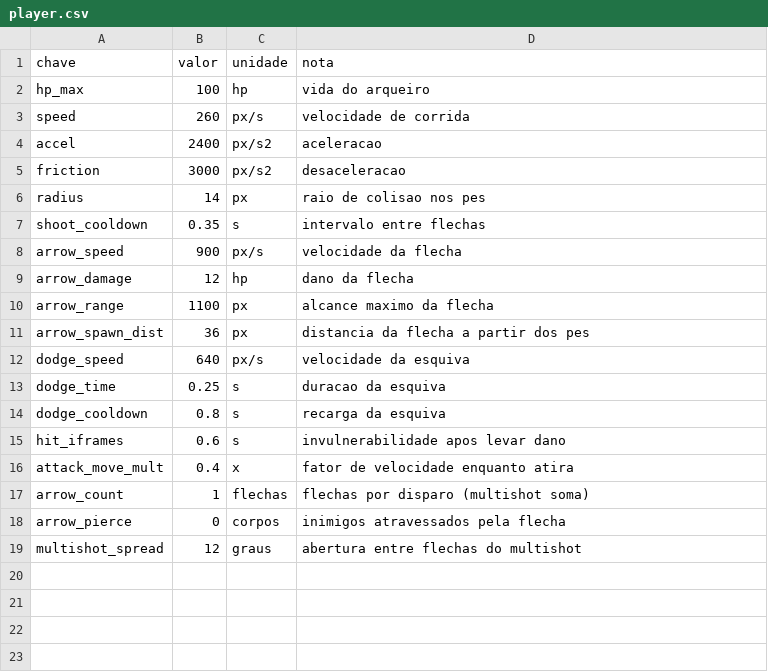
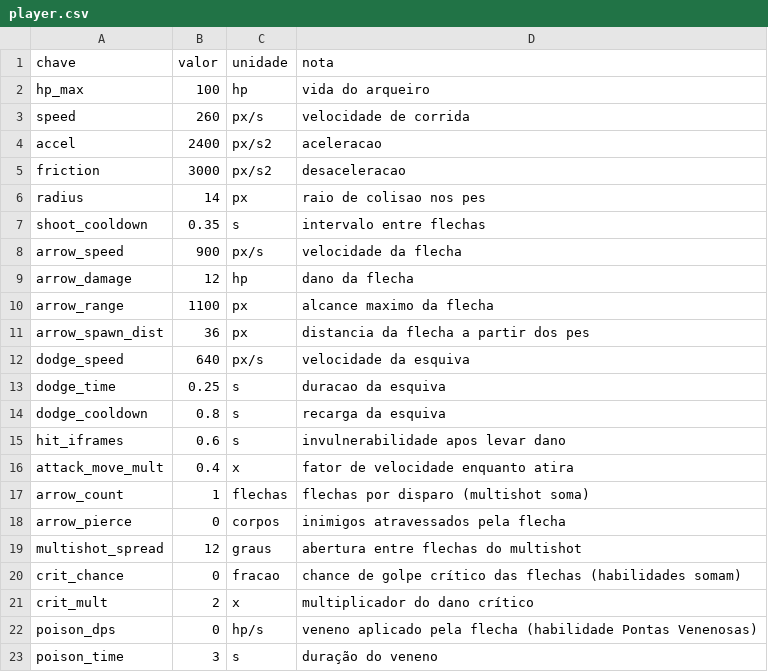
Before and after one commit to Willvinicius2/echoes-of-the-shatter, a CSV file: godot/data2d/player.csv, drawn as a sheet.

```diff
--- a/godot/data2d/player.csv
+++ b/godot/data2d/player.csv
@@ -19 +19,5 @@ arrow_pierce,0,corpos,inimigos atravessados pela flecha
 multishot_spread,12,graus,abertura entre flechas do multishot
+crit_chance,0,fracao,chance de golpe crítico das flechas (habilidades somam)
+crit_mult,2,x,multiplicador do dano crítico
+poison_dps,0,hp/s,veneno aplicado pela flecha (habilidade Pontas Venenosas)
+poison_time,3,s,duração do veneno
```
Also changed, not shown: godot/data2d/loc_2d.csv, 7 other files.
